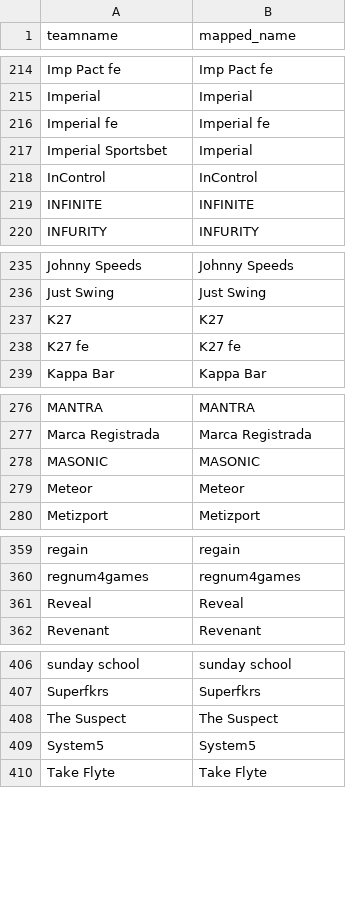
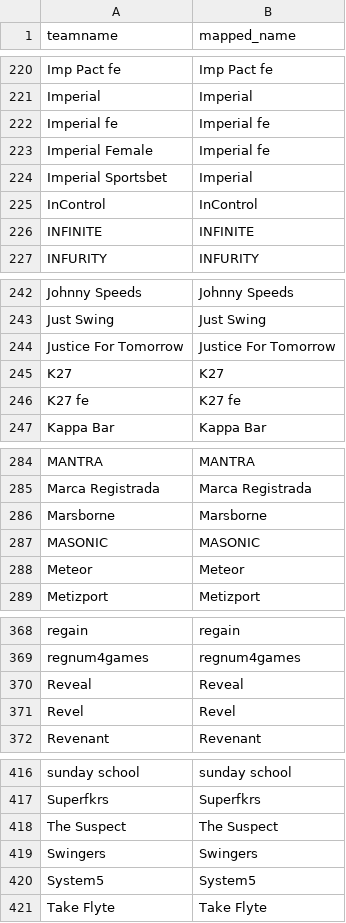
Before and after one commit to debruijn/cs2, a CSV file: combined_cs2_rankings/teamname_mapping.csv, drawn as a sheet; only a part is shown, gaps mark what is left out; the diff covers the shown part only.

```diff
--- a/combined_cs2_rankings/teamname_mapping.csv
+++ b/combined_cs2_rankings/teamname_mapping.csv
@@ -216,2 +222,3 @@ Imperial,Imperial
 Imperial fe,Imperial fe
+Imperial Female,Imperial fe
 Imperial Sportsbet,Imperial
@@ -236,2 +243,3 @@ Johnny Speeds,Johnny Speeds
 Just Swing,Just Swing
+Justice For Tomorrow,Justice For Tomorrow
 K27,K27
@@ -277,2 +285,3 @@ MANTRA,MANTRA
 Marca Registrada,Marca Registrada
+Marsborne,Marsborne
 MASONIC,MASONIC
@@ -361,2 +370,3 @@ regnum4games,regnum4games
 Reveal,Reveal
+Revel,Revel
 Revenant,Revenant
@@ -408,2 +418,3 @@ Superfkrs,Superfkrs
 The Suspect,The Suspect
+Swingers,Swingers
 System5,System5
```
Also changed, not shown: 8 added rows elsewhere in this file, combined_cs2_rankings/rosters.csv.
